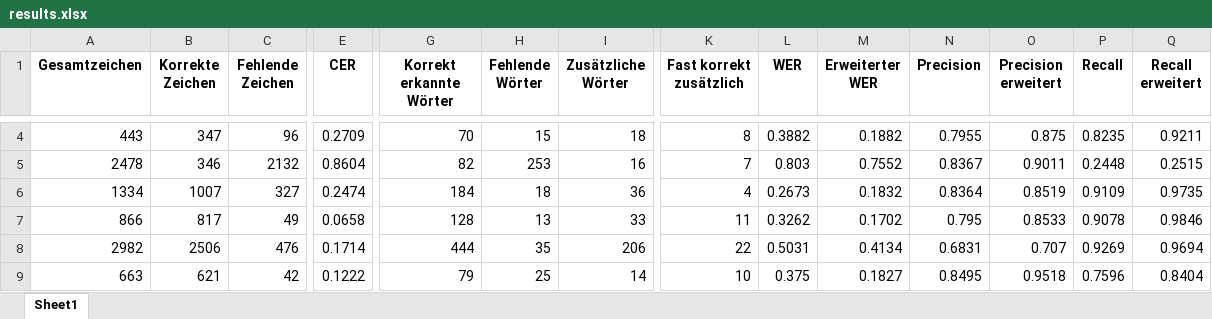
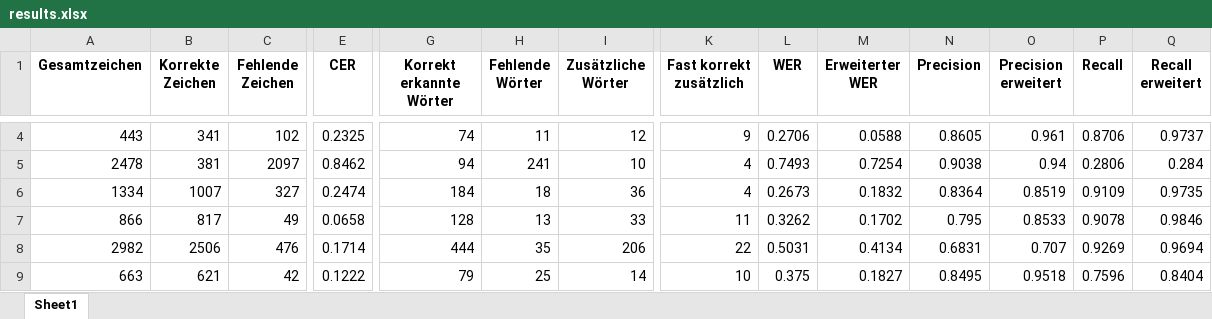
Before and after one commit to RichardBenndorf/diplomarbeitV2-RichardBenndorf, an Excel workbook: model/Auswertung/Tabellenformat/Ergebnis_Qwen7b/results.xlsx, sheet Sheet1, drawn as a sheet; only a part is shown, gaps mark what is left out; values as stored, in another font and other column widths than the file's, no borders; the diff covers the shown part only; the diff names each change by its address in the sheet, - before the commit and + after, or states it on an @@ line.

Commit message:
Tabelle abschluss

```diff
--- a/model/Auswertung/Tabellenformat/Ergebnis_Qwen7b/results.xlsx (sheet Sheet1)
+++ b/model/Auswertung/Tabellenformat/Ergebnis_Qwen7b/results.xlsx (sheet Sheet1)
-B4 (Korrekte Zeichen): 347
+B4 (Korrekte Zeichen): 341
-C4 (Fehlende Zeichen): 96
+C4 (Fehlende Zeichen): 102
-E4 (CER): 0.2709
+E4 (CER): 0.2325
-G4 (Korrekt erkannte Wörter): 70
+G4 (Korrekt erkannte Wörter): 74
-H4 (Fehlende Wörter): 15
+H4 (Fehlende Wörter): 11
-I4 (Zusätzliche Wörter): 18
+I4 (Zusätzliche Wörter): 12
-K4 (Fast korrekt zusätzlich): 8
+K4 (Fast korrekt zusätzlich): 9
-L4 (WER): 0.3882
+L4 (WER): 0.2706
-M4 (Erweiterter WER): 0.1882
+M4 (Erweiterter WER): 0.0588
-N4 (Precision): 0.7955
+N4 (Precision): 0.8605
-O4 (Precision erweitert): 0.875
+O4 (Precision erweitert): 0.961
-P4 (Recall): 0.8235
+P4 (Recall): 0.8706
-Q4 (Recall erweitert): 0.9211
+Q4 (Recall erweitert): 0.9737
-B5 (Korrekte Zeichen): 346
+B5 (Korrekte Zeichen): 381
-C5 (Fehlende Zeichen): 2132
+C5 (Fehlende Zeichen): 2097
-E5 (CER): 0.8604
+E5 (CER): 0.8462
-G5 (Korrekt erkannte Wörter): 82
+G5 (Korrekt erkannte Wörter): 94
-H5 (Fehlende Wörter): 253
+H5 (Fehlende Wörter): 241
-I5 (Zusätzliche Wörter): 16
+I5 (Zusätzliche Wörter): 10
-K5 (Fast korrekt zusätzlich): 7
+K5 (Fast korrekt zusätzlich): 4
-L5 (WER): 0.803
+L5 (WER): 0.7493
-M5 (Erweiterter WER): 0.7552
+M5 (Erweiterter WER): 0.7254
-N5 (Precision): 0.8367
+N5 (Precision): 0.9038
-O5 (Precision erweitert): 0.9011
+O5 (Precision erweitert): 0.94
-P5 (Recall): 0.2448
+P5 (Recall): 0.2806
-Q5 (Recall erweitert): 0.2515
+Q5 (Recall erweitert): 0.284
```
Also changed, not shown: 46 edited cells elsewhere in this sheet, 28 other files.
